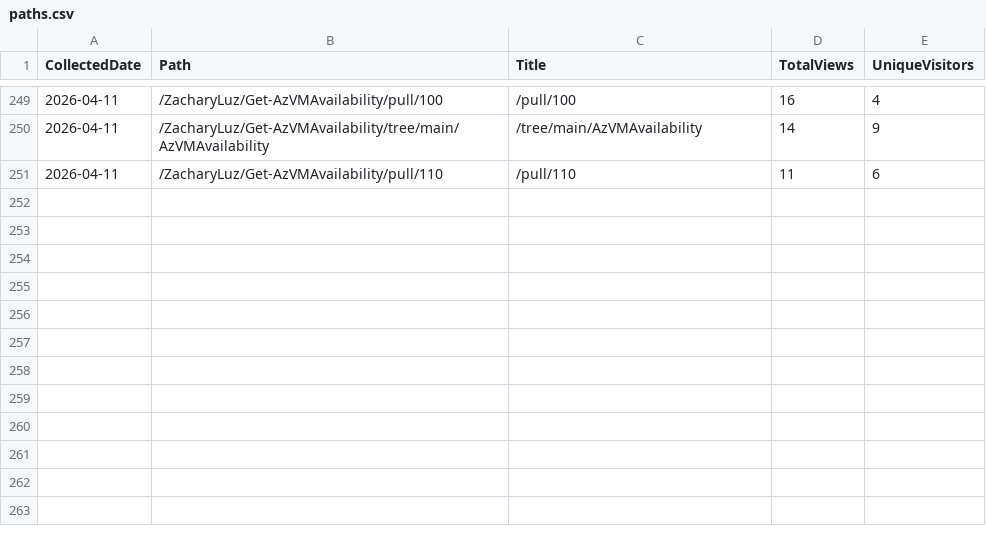
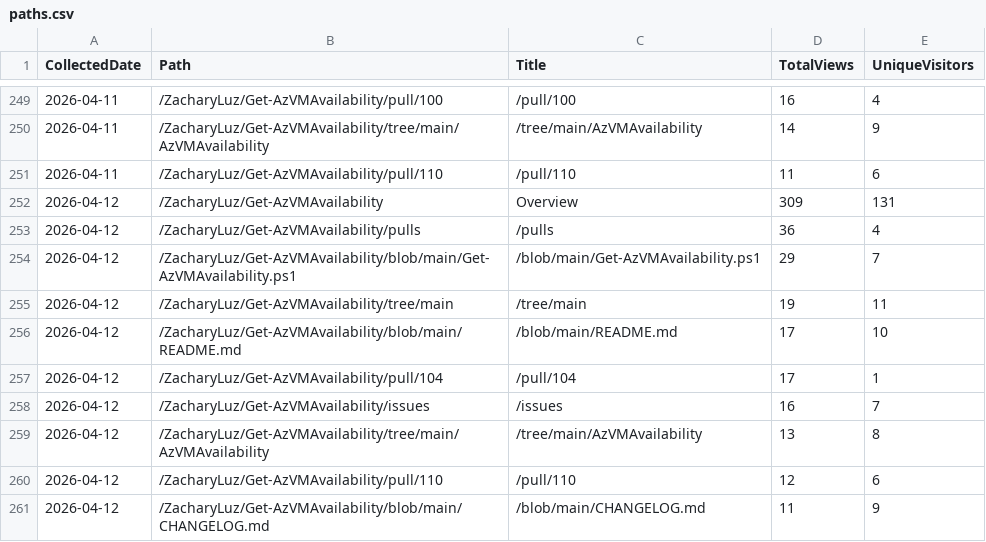
Before and after one commit to ZacharyLuz/Get-AzVMAvailability, a CSV file: data/paths.csv, drawn as a sheet; only a part is shown, gaps mark what is left out.

```diff
--- a/data/paths.csv
+++ b/data/paths.csv
@@ -251 +251,11 @@
 "2026-04-11","/ZacharyLuz/Get-AzVMAvailability/pull/110","/pull/110",11,6
+"2026-04-12","/ZacharyLuz/Get-AzVMAvailability","Overview",309,131
+"2026-04-12","/ZacharyLuz/Get-AzVMAvailability/pulls","/pulls",36,4
+"2026-04-12","/ZacharyLuz/Get-AzVMAvailability/blob/main/Get-AzVMAvailability.ps1","/blob/main/Get-AzVMAvailability.ps1",29,7
+"2026-04-12","/ZacharyLuz/Get-AzVMAvailability/tree/main","/tree/main",19,11
+"2026-04-12","/ZacharyLuz/Get-AzVMAvailability/blob/main/README.md","/blob/main/README.md",17,10
+"2026-04-12","/ZacharyLuz/Get-AzVMAvailability/pull/104","/pull/104",17,1
+"2026-04-12","/ZacharyLuz/Get-AzVMAvailability/issues","/issues",16,7
+"2026-04-12","/ZacharyLuz/Get-AzVMAvailability/tree/main/AzVMAvailability","/tree/main/AzVMAvailability",13,8
+"2026-04-12","/ZacharyLuz/Get-AzVMAvailability/pull/110","/pull/110",12,6
+"2026-04-12","/ZacharyLuz/Get-AzVMAvailability/blob/main/CHANGELOG.md","/blob/main/CHANGELOG.md",11,9
```
Also changed, not shown: data/referrers.csv, data/release-downloads.csv, 4 other files.
